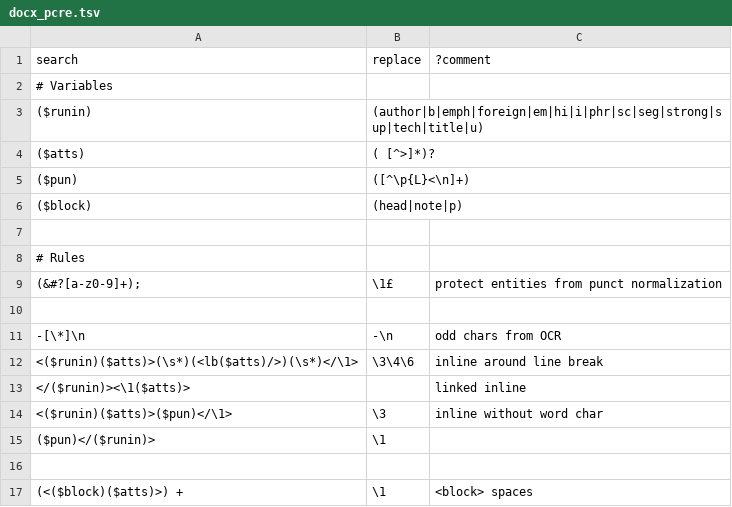
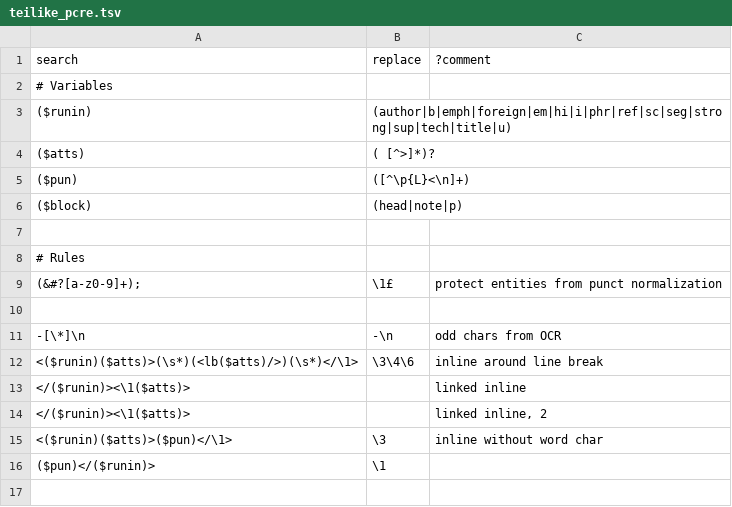
Before and after one commit to oeuvres/teinte, a TSV file: xsl/docx/teilike_pcre.tsv (was xsl/docx/docx_pcre.tsv), drawn as a sheet; only a part is shown; the shorter side is filled out with more unchanged rows.

Commit message:
docx->html on upload, 1 step

```diff
--- a/xsl/docx/docx_pcre.tsv
+++ b/xsl/docx/teilike_pcre.tsv
@@ -2,3 +2,3 @@ search	replace	?comment
 # Variables		
-($runin)	(author|b|emph|foreign|em|hi|i|phr|sc|seg|strong|sup|tech|title|u)	
+($runin)	(author|b|emph|foreign|em|hi|i|phr|ref|sc|seg|strong|sup|tech|title|u)	
 ($atts)	( [^>]*)?	
@@ -13,2 +13,3 @@ search	replace	?comment
 </($runin)><\1($atts)>		linked inline
+</($runin)><\1($atts)>		linked inline, 2
 <($runin)($atts)>($pun)</\1>	\3	inline without word char
```
Also changed, not shown: 21 other files.
